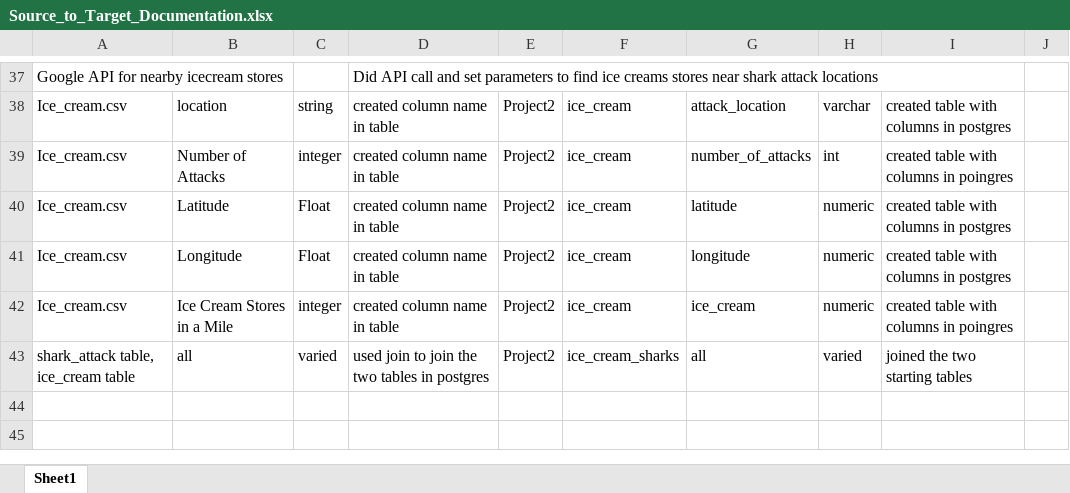
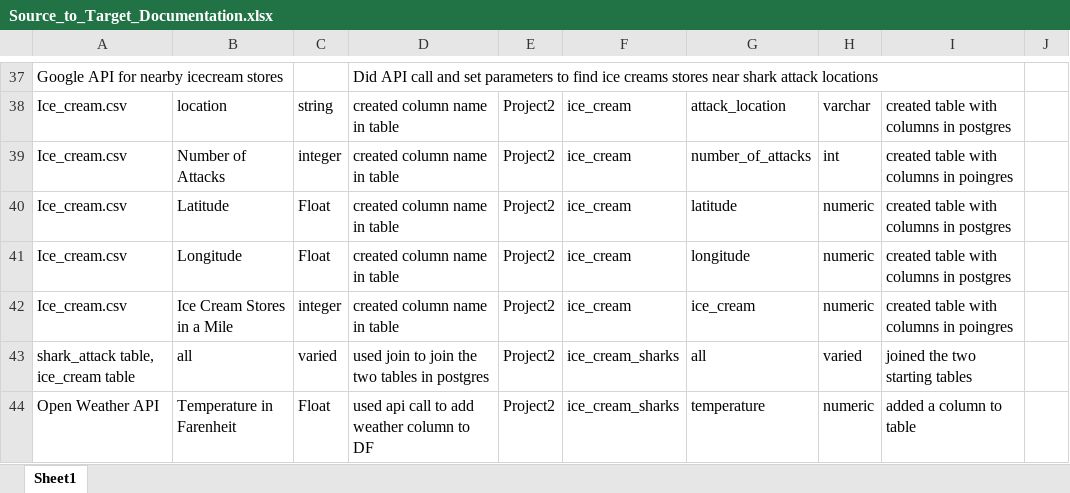
Before and after one commit to couma-dev/TeamSpark, an Excel workbook: Report and Documentation/Source_to_Target_Documentation.xlsx, sheet Sheet1, drawn as a sheet; only a part is shown, gaps mark what is left out; values as stored, in another font and other column widths than the file's, no borders; the diff names each change by its address in the sheet, - before the commit and + after, or states it on an @@ line.

```diff
--- a/Report and Documentation/Source_to_Target_Documentation.xlsx (sheet Sheet1)
+++ b/Report and Documentation/Source_to_Target_Documentation.xlsx (sheet Sheet1)
+row 44: Open Weather API | Temperature in Farenheit | Float | used api call to add weather column to DF | Project2 | ice_cream_sharks | temperature | numeric | added a column to table
```
Also changed, not shown: 1 other file.
